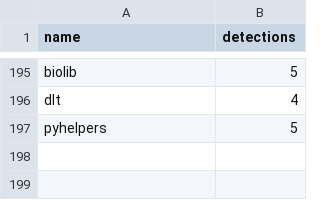
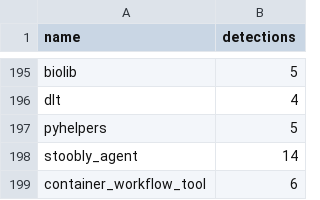
Before and after one commit to h4sh5/pypi-auto-scanner, a CSV file: high_risk_pkgs.csv, drawn as a sheet; only a part is shown, gaps mark what is left out; the diff names each change by its address in the sheet, - before the commit and + after, or states it on an @@ line.

```diff
--- a/high_risk_pkgs.csv
+++ b/high_risk_pkgs.csv
+row 198: stoobly_agent | 14
+row 199: container_workflow_tool | 6
```
Also changed, not shown: 5 other files.
